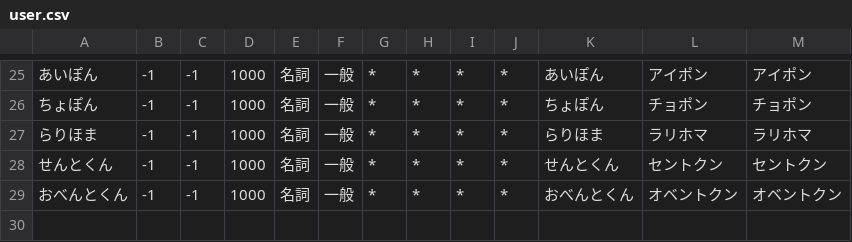
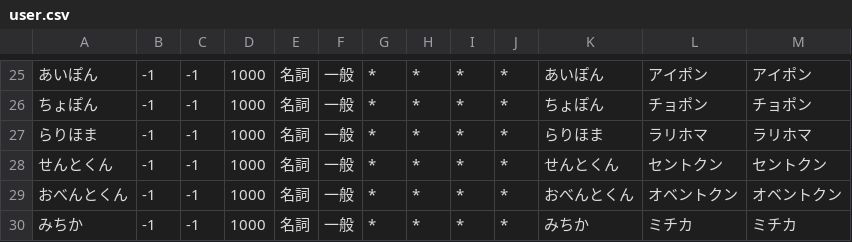
Before and after one commit to n13i/bombtter, a CSV file: userdic/user.csv, drawn as a sheet; only a part is shown, gaps mark what is left out; the diff names each change by its address in the sheet, - before the commit and + after, or states it on an @@ line.

```diff
--- a/userdic/user.csv
+++ b/userdic/user.csv
+row 30: みちか | -1 | -1 | 1000 | 名詞 | 一般 | * | * | * | * | みちか | ミチカ | ミチカ
```
